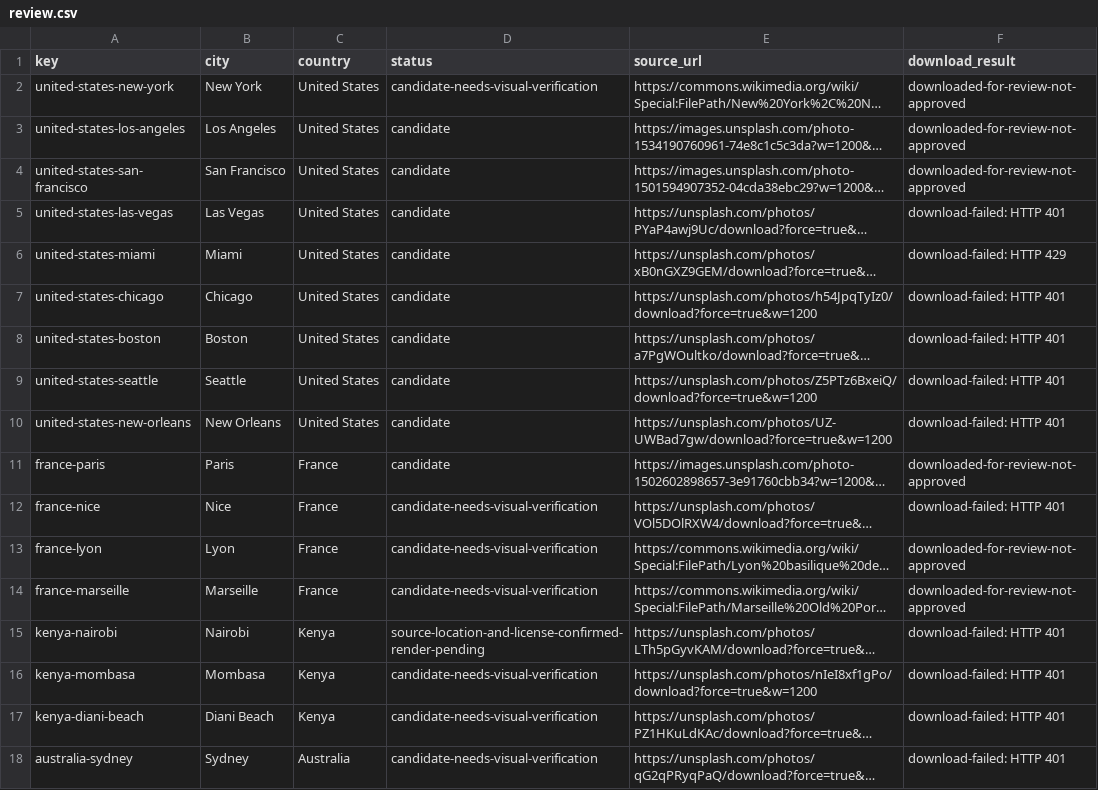
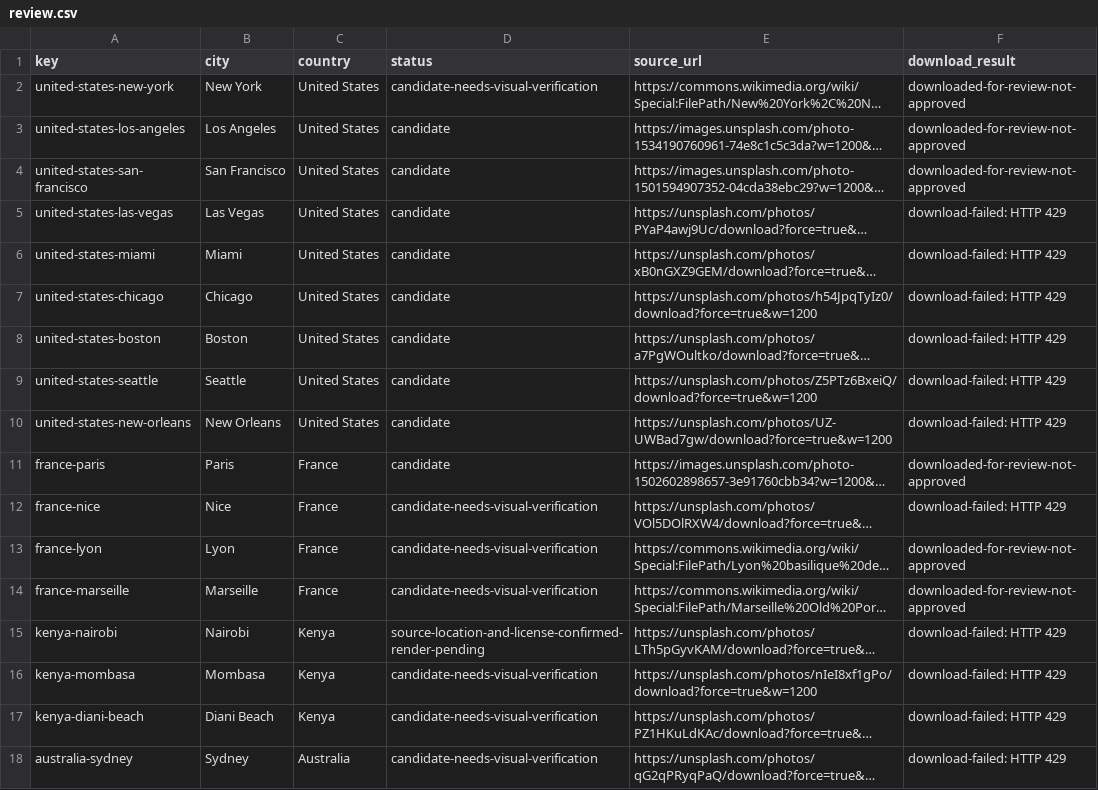
Before and after one commit to Muttanbal/tiptoe-the-world, a CSV file: photo-review/review.csv, drawn as a sheet; only a part is shown; long unchanged cells end in …; the diff covers the shown part only; the diff names each change by its address in the sheet, - before the commit and + after, or states it on an @@ line.

```diff
--- a/photo-review/review.csv
+++ b/photo-review/review.csv
-F5 (download_result): download-failed: HTTP 401
+F5 (download_result): download-failed: HTTP 429
-F7:F10 (download_result): download-failed: HTTP 401
+F7:F10 (download_result): download-failed: HTTP 429
-F12 (download_result): download-failed: HTTP 401
+F12 (download_result): download-failed: HTTP 429
-F15:F18 (download_result): download-failed: HTTP 401
+F15:F18 (download_result): download-failed: HTTP 429
```
Also changed, not shown: 36 edited cells elsewhere in this file, 5 other files.
